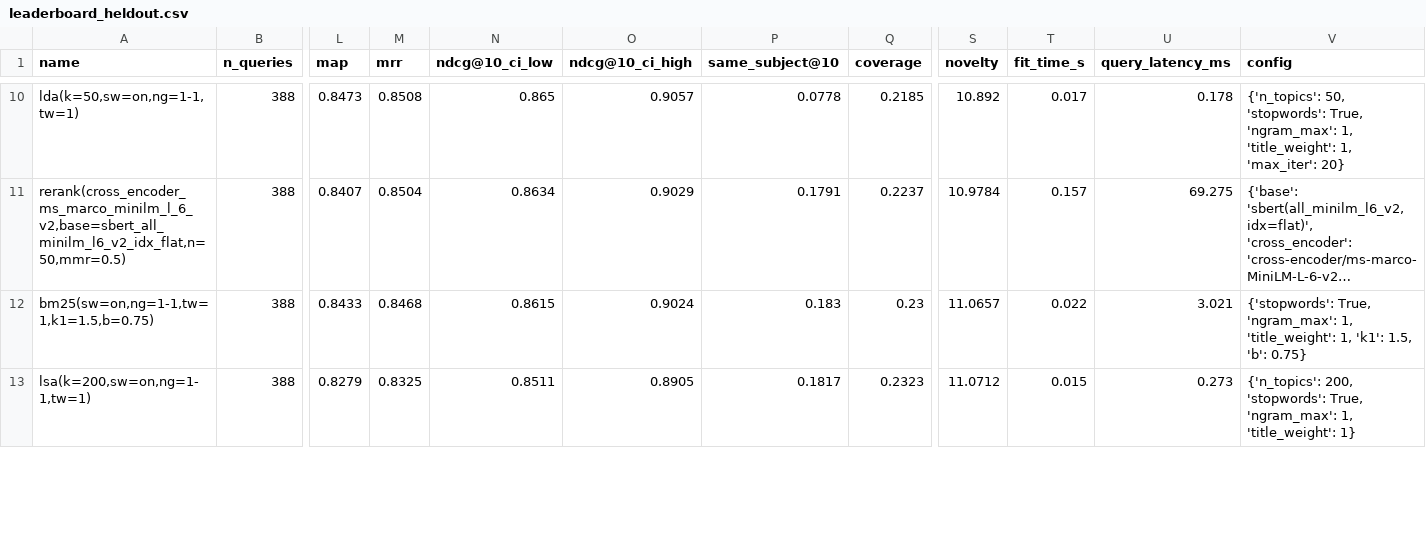
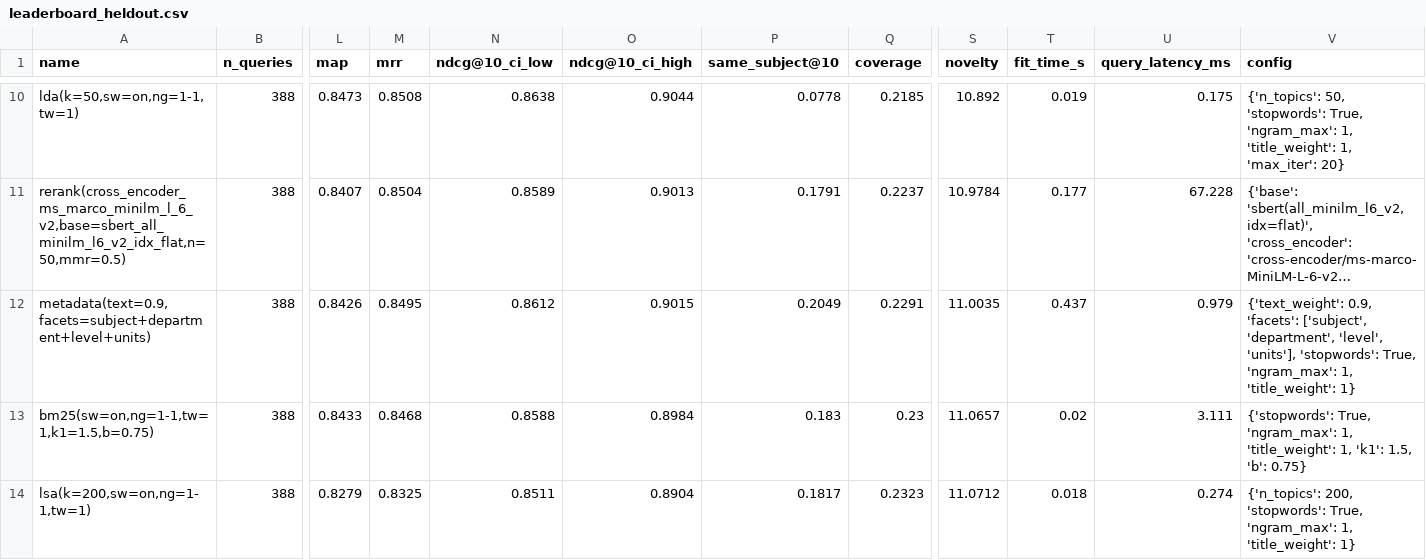
Before and after one commit to sandeep-jay/course-recommender-lab, a CSV file: results/leaderboard_heldout.csv, drawn as a sheet; only a part is shown, gaps mark what is left out; long unchanged cells end in …; addresses are those after the commit; rows hold the shown columns only; the diff covers the shown part only; the diff names each change by its address in the sheet, - before the commit and + after, or states it on an @@ line.

```diff
--- a/results/leaderboard_heldout.csv
+++ b/results/leaderboard_heldout.csv
-N10 (ndcg@10_ci_low): 0.865
+N10 (ndcg@10_ci_low): 0.8638
-O10 (ndcg@10_ci_high): 0.9057
+O10 (ndcg@10_ci_high): 0.9044
-T10 (fit_time_s): 0.017
+T10 (fit_time_s): 0.019
-U10 (query_latency_ms): 0.178
+U10 (query_latency_ms): 0.175
-N11 (ndcg@10_ci_low): 0.8634
+N11 (ndcg@10_ci_low): 0.8589
-O11 (ndcg@10_ci_high): 0.9029
+O11 (ndcg@10_ci_high): 0.9013
-T11 (fit_time_s): 0.157
+T11 (fit_time_s): 0.177
-U11 (query_latency_ms): 69.275
+U11 (query_latency_ms): 67.228
+row 12: metadata(text=0.9,facets=subject+department+level+units) | 388 | 0.8426 | 0.8495 | 0.8612 | 0.9015 | 0.2049 | 0.2291 | 11.0035 | 0.437 | 0.979 | {'text_weight': 0.9, 'facets': ['subject', 'department', 'level', 'units'], 'stopwords': True, 'ngram_max': 1, 'title_weight': 1}
-N13 (ndcg@10_ci_low): 0.8615
+N13 (ndcg@10_ci_low): 0.8588
-O13 (ndcg@10_ci_high): 0.9024
+O13 (ndcg@10_ci_high): 0.8984
-T13 (fit_time_s): 0.022
+T13 (fit_time_s): 0.02
-U13 (query_latency_ms): 3.021
+U13 (query_latency_ms): 3.111
-O14 (ndcg@10_ci_high): 0.8905
+O14 (ndcg@10_ci_high): 0.8904
-T14 (fit_time_s): 0.015
+T14 (fit_time_s): 0.018
-U14 (query_latency_ms): 0.273
+U14 (query_latency_ms): 0.274
```
Also changed, not shown: 2 added rows and 41 edited cells elsewhere in this file, results/leaderboard.csv, results/leaderboard_text.csv, 11 other files.
